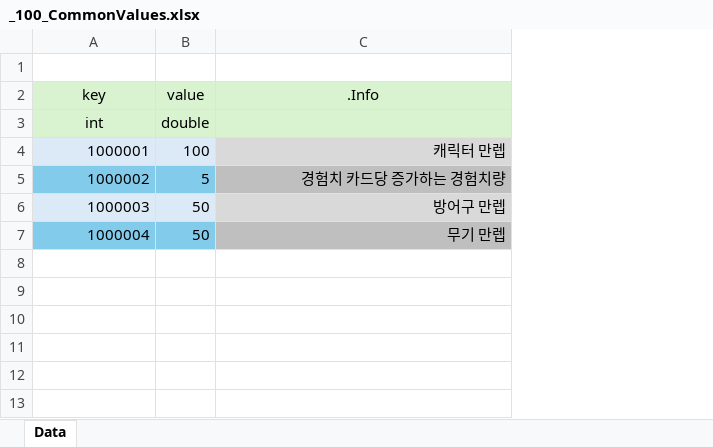
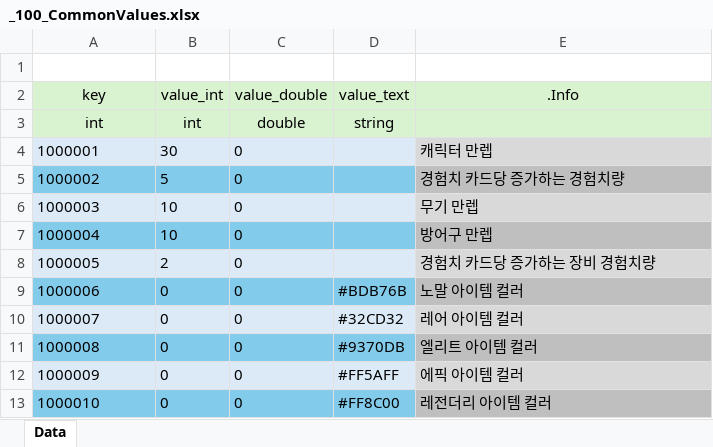
Before and after one commit to GyoolTomato/NextHorizonTables, an Excel workbook: _100_CommonValues.xlsx, sheet Data, drawn as a sheet; values as stored, in another font and other column widths than the file's, no borders; removed rows and columns are numbered as before the commit, all else as after; the diff names each change by its address in the sheet, - before the commit and + after, or states it on an @@ line.

```diff
--- a/_100_CommonValues.xlsx (sheet Data)
+++ b/_100_CommonValues.xlsx (sheet Data)
-column B (value), rows 3-7: double | 100 | 5 | 50 | 50
+column B (value_int), rows 3-7: int | 30 | 5 | 10 | 10
+column C (value_double), rows 3-7: double | 0 | 0 | 0 | 0
+column D (value_text), row 3: string
-A4:A7 alignment: right
+A4:A7 alignment: left
-E4:E7 alignment: right
+E4:E7 alignment: left
-E6 (.Info): 방어구 만렙
+E6 (.Info): 무기 만렙
-E7 (.Info): 무기 만렙
+E7 (.Info): 방어구 만렙
+row 8: 1000005 | 2 | 0 |  | 경험치 카드당 증가하는 장비 경험치량
+row 9: 1000006 | 0 | 0 | #BDB76B | 노말 아이템 컬러
+row 10: 1000007 | 0 | 0 | #32CD32 | 레어 아이템 컬러
+row 11: 1000008 | 0 | 0 | #9370DB | 엘리트 아이템 컬러
+row 12: 1000009 | 0 | 0 | #FF5AFF | 에픽 아이템 컬러
+row 13: 1000010 | 0 | 0 | #FF8C00 | 레전더리 아이템 컬러
```
Also changed, not shown: _000_Global_Enum.xlsx, _102_Character.xlsx, 11 other files.
